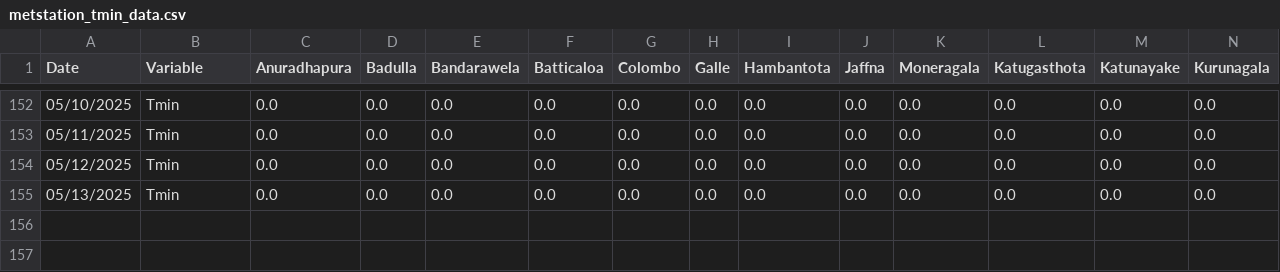
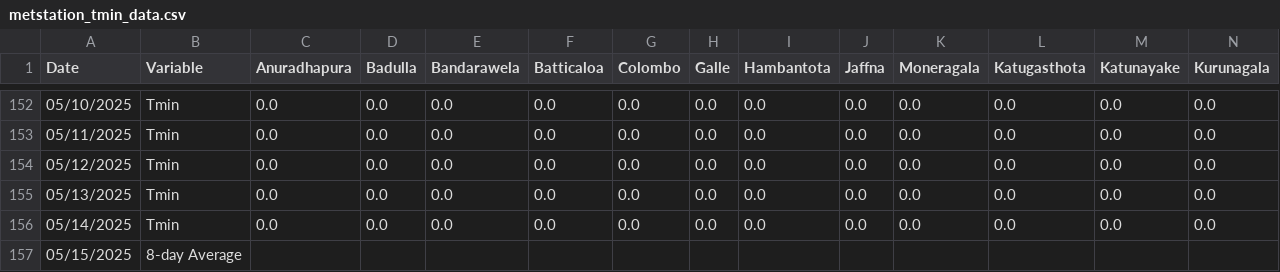
Before and after one commit to Metdata04/download_metdata, a CSV file: extracted_data/metstation_tmin_data.csv, drawn as a sheet; only a part is shown, gaps mark what is left out; rows hold the shown columns only; the diff names each change by its address in the sheet, - before the commit and + after, or states it on an @@ line.

Commit message:
Extracted metstation 8days Tmin data from climate update PDF

```diff
--- a/extracted_data/metstation_tmin_data.csv
+++ b/extracted_data/metstation_tmin_data.csv
+row 156: 05/14/2025 | Tmin | 0.0 | 0.0 | 0.0 | 0.0 | 0.0 | 0.0 | 0.0 | 0.0 | 0.0 | 0.0 | 0.0 | 0.0
+row 157: 05/15/2025 | 8-day Average
```
